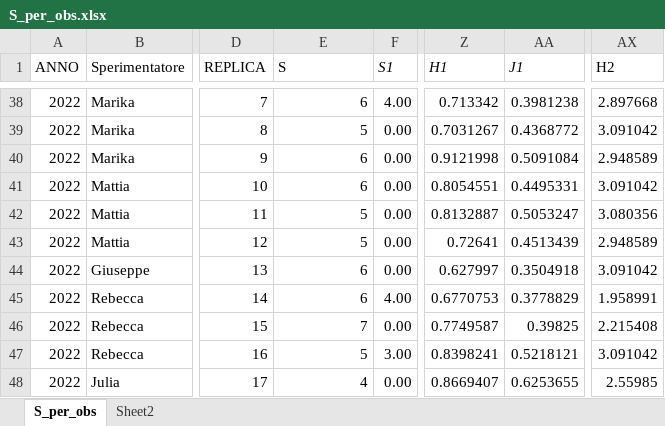
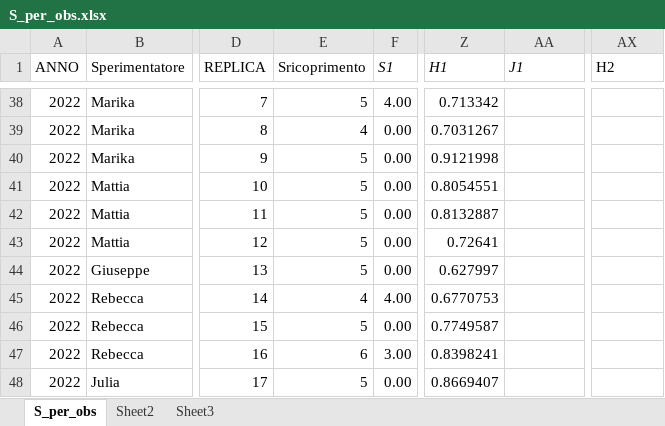
Before and after one commit to ZomBirzz/Rovigno2026, an Excel workbook: ANOVA/S_per_obs.xlsx, sheet S_per_obs, drawn as a sheet; only a part is shown, gaps mark what is left out; values as stored, in another font and other column widths than the file's, no borders; the diff covers the shown part only; the diff names each change by its address in the sheet, - before the commit and + after, or states it on an @@ line.

```diff
--- a/ANOVA/S_per_obs.xlsx (sheet S_per_obs)
+++ b/ANOVA/S_per_obs.xlsx (sheet S_per_obs)
+sheet tab: Sheet3
-E1: S
+E1: Sricoprimento
-E38 (Sricoprimento): 6
+E38 (Sricoprimento): 5
-AA38 (J1): 0.3981238
+AA38 (J1): (empty)
-AX38 (H2): 2.897668
+AX38 (H2): (empty)
-E39 (Sricoprimento): 5
+E39 (Sricoprimento): 4
-AA39 (J1): 0.4368772
+AA39 (J1): (empty)
-AX39 (H2): 3.091042
+AX39 (H2): (empty)
-E40:E41 (Sricoprimento): 6
+E40:E41 (Sricoprimento): 5
-AA40 (J1): 0.5091084
+AA40 (J1): (empty)
-AX40 (H2): 2.948589
+AX40 (H2): (empty)
-AA41 (J1): 0.4495331
+AA41 (J1): (empty)
-AX41 (H2): 3.091042
+AX41 (H2): (empty)
-AA42 (J1): 0.5053247
+AA42 (J1): (empty)
-AX42 (H2): 3.080356
+AX42 (H2): (empty)
-AA43 (J1): 0.4513439
+AA43 (J1): (empty)
-AX43 (H2): 2.948589
+AX43 (H2): (empty)
-E44 (Sricoprimento): 6
+E44 (Sricoprimento): 5
-AA44 (J1): 0.3504918
+AA44 (J1): (empty)
-AX44 (H2): 3.091042
+AX44 (H2): (empty)
-E45 (Sricoprimento): 6
+E45 (Sricoprimento): 4
-AA45 (J1): 0.3778829
+AA45 (J1): (empty)
-AX45 (H2): 1.958991
+AX45 (H2): (empty)
-E46 (Sricoprimento): 7
+E46 (Sricoprimento): 5
-AA46 (J1): 0.39825
+AA46 (J1): (empty)
-AX46 (H2): 2.215408
+AX46 (H2): (empty)
-E47 (Sricoprimento): 5
+E47 (Sricoprimento): 6
-AA47 (J1): 0.5218121
+AA47 (J1): (empty)
-AX47 (H2): 3.091042
+AX47 (H2): (empty)
-E48 (Sricoprimento): 4
+E48 (Sricoprimento): 5
-AA48 (J1): 0.6253655
+AA48 (J1): (empty)
-AX48 (H2): 2.55985
+AX48 (H2): (empty)
```
Also changed, not shown: 1215 edited cells elsewhere in this sheet, sheet Sheet2, 10 other files.
